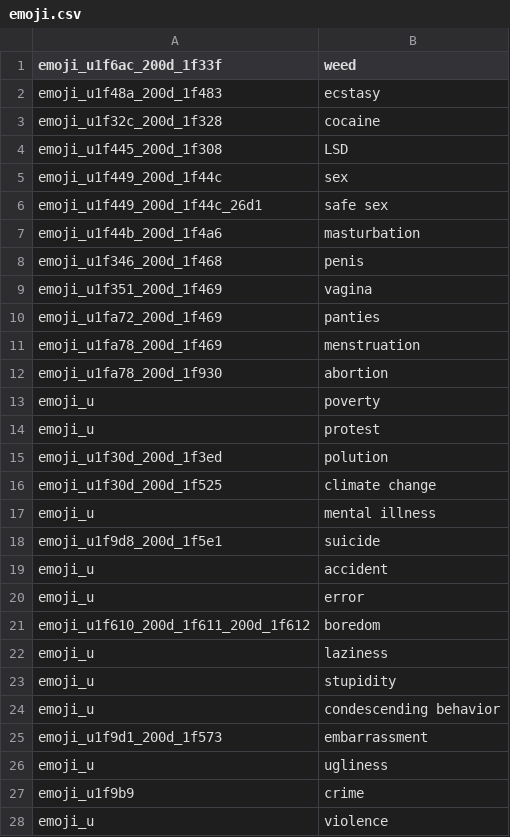
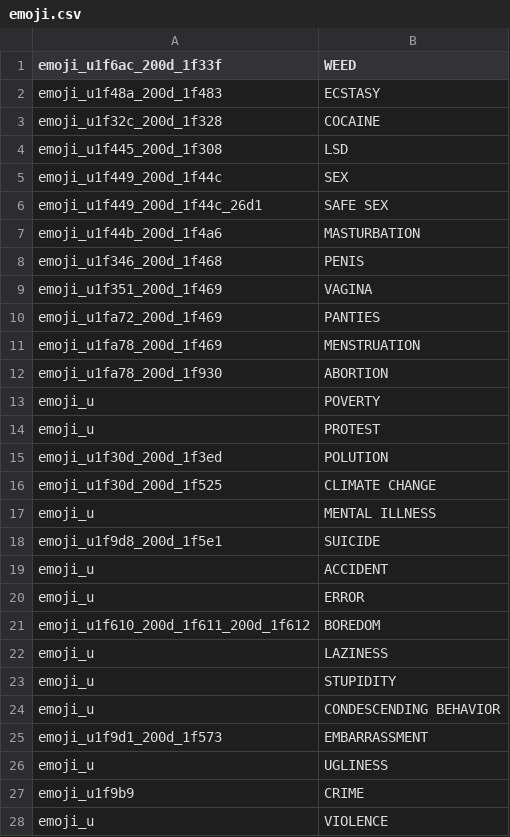
Before and after one commit to jakubvalenta/real-emoji, a CSV file: emoji.csv, drawn as a sheet; only a part is shown; the diff covers the shown part only.

Commit message:
emoji.csv: Uppercase all names

```diff
--- a/emoji.csv
+++ b/emoji.csv
@@ -1,28 +1,28 @@
-emoji_u1f6ac_200d_1f33f,weed
-emoji_u1f48a_200d_1f483,ecstasy
-emoji_u1f32c_200d_1f328,cocaine
+emoji_u1f6ac_200d_1f33f,WEED
+emoji_u1f48a_200d_1f483,ECSTASY
+emoji_u1f32c_200d_1f328,COCAINE
 emoji_u1f445_200d_1f308,LSD
-emoji_u1f449_200d_1f44c,sex
-emoji_u1f449_200d_1f44c_26d1,safe sex
-emoji_u1f44b_200d_1f4a6,masturbation
-emoji_u1f346_200d_1f468,penis
-emoji_u1f351_200d_1f469,vagina
-emoji_u1fa72_200d_1f469,panties
-emoji_u1fa78_200d_1f469,menstruation
-emoji_u1fa78_200d_1f930,abortion
-emoji_u,poverty
-emoji_u,protest
-emoji_u1f30d_200d_1f3ed,polution
-emoji_u1f30d_200d_1f525,climate change
-emoji_u,mental illness
-emoji_u1f9d8_200d_1f5e1,suicide
-emoji_u,accident
-emoji_u,error
-emoji_u1f610_200d_1f611_200d_1f612,boredom
-emoji_u,laziness
-emoji_u,stupidity
-emoji_u,condescending behavior
-emoji_u1f9d1_200d_1f573,embarrassment
-emoji_u,ugliness
-emoji_u1f9b9,crime
-emoji_u,violence
+emoji_u1f449_200d_1f44c,SEX
+emoji_u1f449_200d_1f44c_26d1,SAFE SEX
+emoji_u1f44b_200d_1f4a6,MASTURBATION
+emoji_u1f346_200d_1f468,PENIS
+emoji_u1f351_200d_1f469,VAGINA
+emoji_u1fa72_200d_1f469,PANTIES
+emoji_u1fa78_200d_1f469,MENSTRUATION
+emoji_u1fa78_200d_1f930,ABORTION
+emoji_u,POVERTY
+emoji_u,PROTEST
+emoji_u1f30d_200d_1f3ed,POLUTION
+emoji_u1f30d_200d_1f525,CLIMATE CHANGE
+emoji_u,MENTAL ILLNESS
+emoji_u1f9d8_200d_1f5e1,SUICIDE
+emoji_u,ACCIDENT
+emoji_u,ERROR
+emoji_u1f610_200d_1f611_200d_1f612,BOREDOM
+emoji_u,LAZINESS
+emoji_u,STUPIDITY
+emoji_u,CONDESCENDING BEHAVIOR
+emoji_u1f9d1_200d_1f573,EMBARRASSMENT
+emoji_u,UGLINESS
+emoji_u1f9b9,CRIME
+emoji_u,VIOLENCE
```
Also changed, not shown: 5 edited cells elsewhere in this file.
